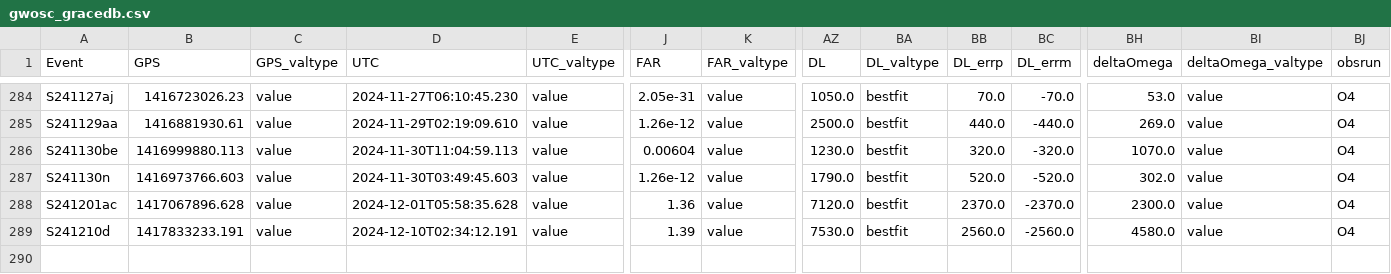
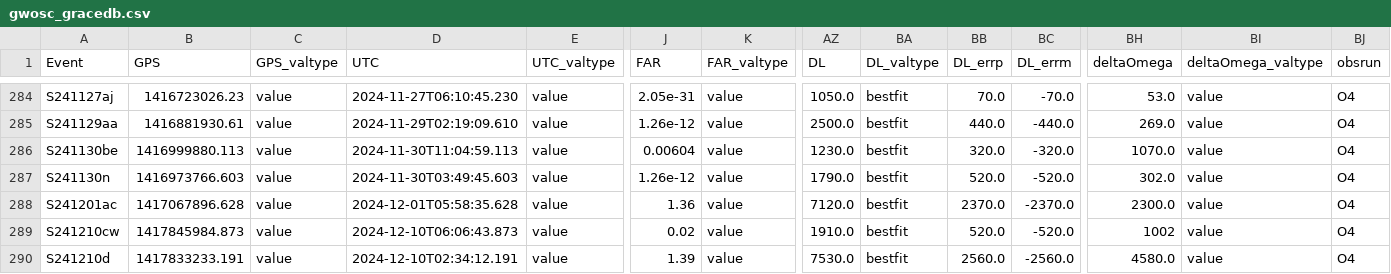
Before and after one commit to cardiffgravity/gwcat-data, a CSV file: docs/data/gwosc_gracedb.csv, drawn as a sheet; only a part is shown, gaps mark what is left out; rows hold the shown columns only; the diff names each change by its address in the sheet, - before the commit and + after, or states it on an @@ line.

```diff
--- a/docs/data/gwosc_gracedb.csv
+++ b/docs/data/gwosc_gracedb.csv
+row 289: S241210cw | 1417845984.873 | value | 2024-12-10T06:06:43.873 | value | 0.02 | value | 1910.0 | bestfit | 520.0 | -520.0 | 1002 | value | O4
```
Also changed, not shown: docs/data/links.csv, 12 other files.
